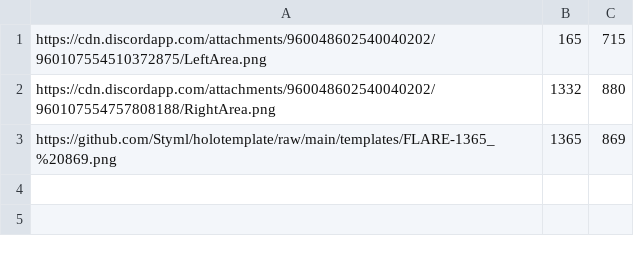
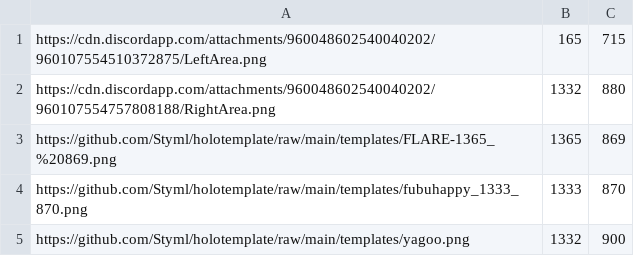
Before and after one commit to Styml/holotemplate, a CSV file: all-templates.csv, drawn as a sheet.

Commit message:
Update all-templates.csv

```diff
--- a/all-templates.csv
+++ b/all-templates.csv
@@ -3 +3,3 @@ https://cdn.discordapp.com/attachments/960048602540040202/960107554757808188/Rig
 https://github.com/Styml/holotemplate/raw/main/templates/FLARE-1365_%20869.png,1365,869
+https://github.com/Styml/holotemplate/raw/main/templates/fubuhappy_1333_870.png,1333,870
+https://github.com/Styml/holotemplate/raw/main/templates/yagoo.png,1332,900
```
